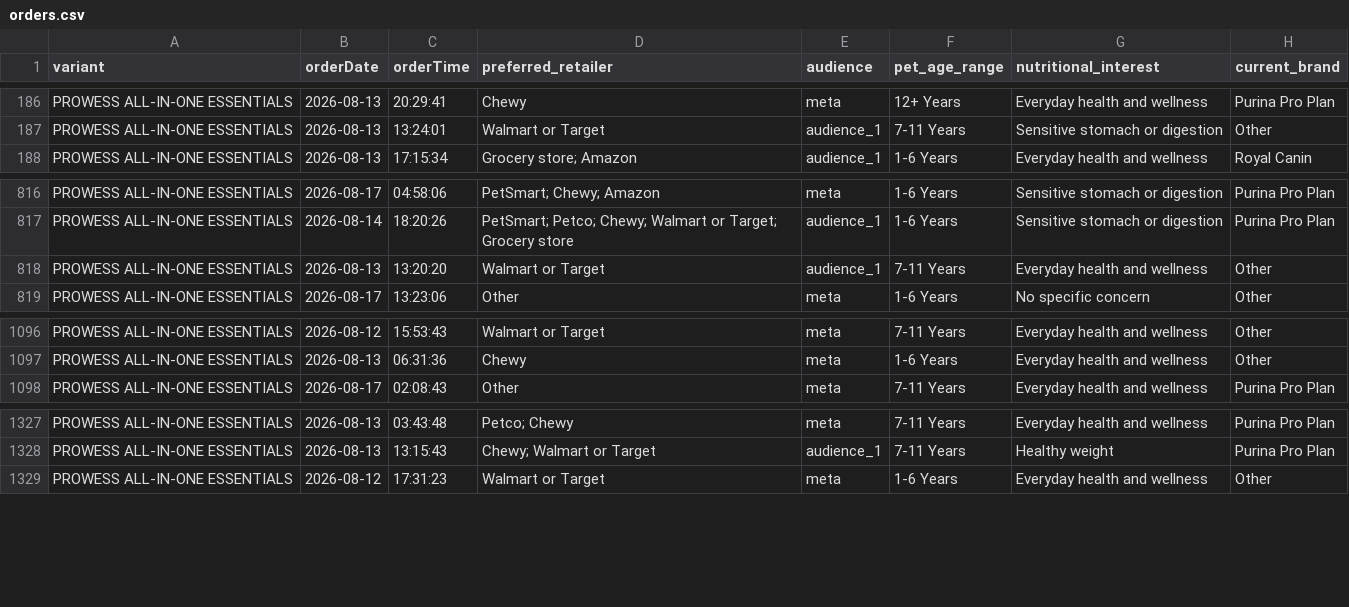
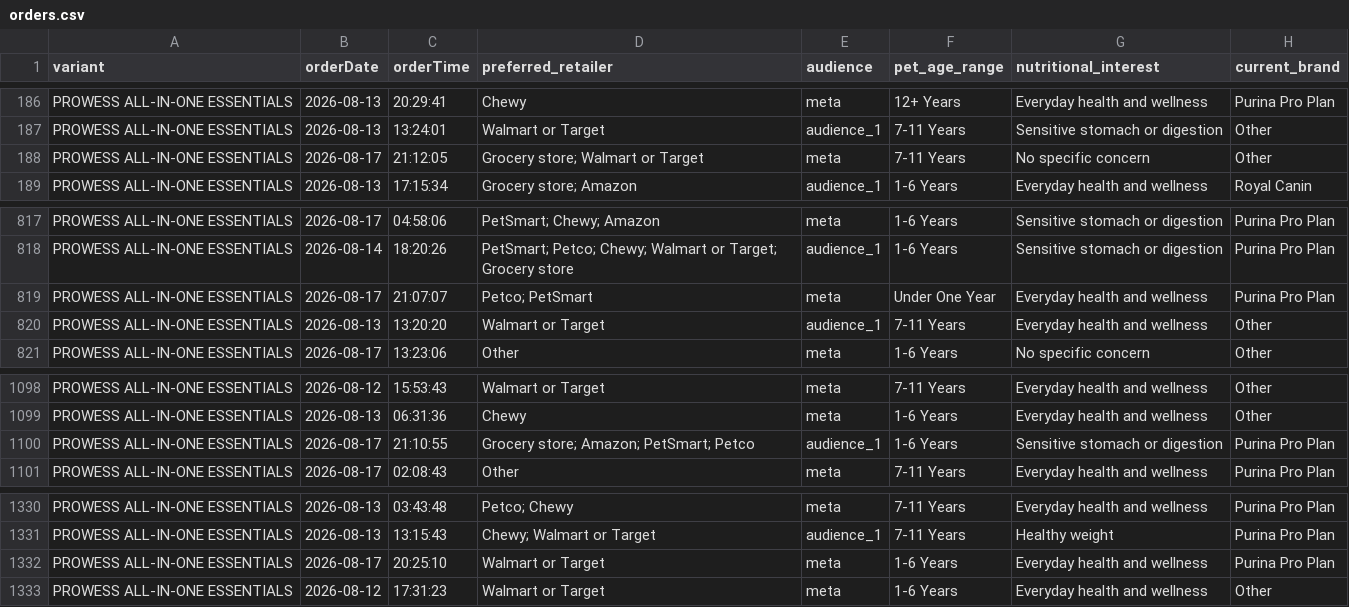
Before and after one commit to simonsmas/prowess-report-data, a CSV file: orders.csv, drawn as a sheet; only a part is shown, gaps mark what is left out.

Commit message:
Update Prowess orders: 1680 orders — 2026-08-17T21:21:07.804Z

```diff
--- a/orders.csv
+++ b/orders.csv
@@ -187,2 +187,3 @@ PROWESS ALL-IN-ONE ESSENTIALS,2026-08-13,20:29:41,Chewy,meta,12+ Years,Everyday
 PROWESS ALL-IN-ONE ESSENTIALS,2026-08-13,13:24:01,Walmart or Target,audience_1,7-11 Years,Sensitive stomach or digestion,Other
+PROWESS ALL-IN-ONE ESSENTIALS,2026-08-17,21:12:05,Grocery store; Walmart or Target,meta,7-11 Years,No specific concern,Other
 PROWESS ALL-IN-ONE ESSENTIALS,2026-08-13,17:15:34,Grocery store; Amazon,audience_1,1-6 Years,Everyday health and wellness,Royal Canin
@@ -817,2 +818,3 @@ PROWESS ALL-IN-ONE ESSENTIALS,2026-08-17,04:58:06,PetSmart; Chewy; Amazon,meta,1
 PROWESS ALL-IN-ONE ESSENTIALS,2026-08-14,18:20:26,PetSmart; Petco; Chewy; Walmart or Target; Grocery store,audience_1,1-6 Years,Sensitive stomach or digestion,Purina Pro Plan
+PROWESS ALL-IN-ONE ESSENTIALS,2026-08-17,21:07:07,Petco; PetSmart,meta,Under One Year,Everyday health and wellness,Purina Pro Plan
 PROWESS ALL-IN-ONE ESSENTIALS,2026-08-13,13:20:20,Walmart or Target,audience_1,7-11 Years,Everyday health and wellness,Other
@@ -1097,2 +1099,3 @@ PROWESS ALL-IN-ONE ESSENTIALS,2026-08-12,15:53:43,Walmart or Target,meta,7-11 Ye
 PROWESS ALL-IN-ONE ESSENTIALS,2026-08-13,06:31:36,Chewy,meta,1-6 Years,Everyday health and wellness,Other
+PROWESS ALL-IN-ONE ESSENTIALS,2026-08-17,21:10:55,Grocery store; Amazon; PetSmart; Petco,audience_1,1-6 Years,Sensitive stomach or digestion,Purina Pro Plan
 PROWESS ALL-IN-ONE ESSENTIALS,2026-08-17,02:08:43,Other,meta,7-11 Years,Everyday health and wellness,Purina Pro Plan
@@ -1328,2 +1331,3 @@ PROWESS ALL-IN-ONE ESSENTIALS,2026-08-13,03:43:48,Petco; Chewy,meta,7-11 Years,E
 PROWESS ALL-IN-ONE ESSENTIALS,2026-08-13,13:15:43,Chewy; Walmart or Target,audience_1,7-11 Years,Healthy weight,Purina Pro Plan
+PROWESS ALL-IN-ONE ESSENTIALS,2026-08-17,20:25:10,Walmart or Target,meta,1-6 Years,Everyday health and wellness,Purina Pro Plan
 PROWESS ALL-IN-ONE ESSENTIALS,2026-08-12,17:31:23,Walmart or Target,meta,1-6 Years,Everyday health and wellness,Other
```
